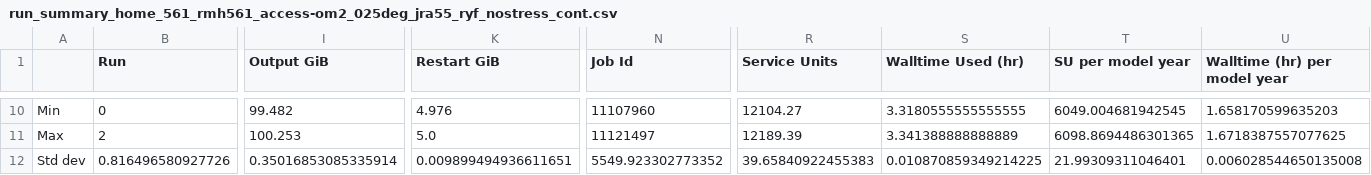
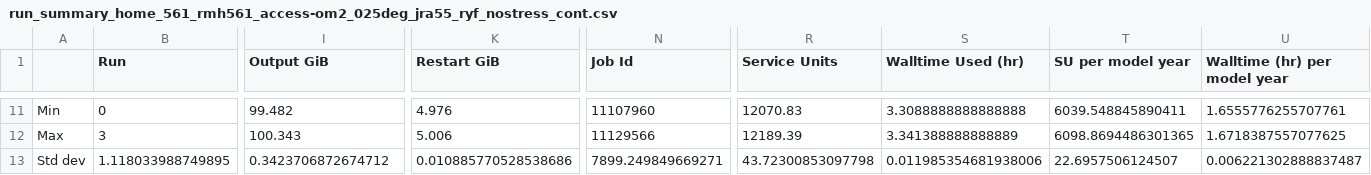
Before and after one commit to rmholmes/025deg_jra55_ryf, a CSV file: run_summary_home_561_rmh561_access-om2_025deg_jra55_ryf_nostress_cont.csv, drawn as a sheet; only a part is shown, gaps mark what is left out; addresses are those after the commit; the diff covers the shown part only; the diff names each change by its address in the sheet, - before the commit and + after, or states it on an @@ line.

```diff
--- a/run_summary_home_561_rmh561_access-om2_025deg_jra55_ryf_nostress_cont.csv
+++ b/run_summary_home_561_rmh561_access-om2_025deg_jra55_ryf_nostress_cont.csv
-R11 (Service Units): 12104.27
+R11 (Service Units): 12070.83
-S11 (Walltime Used (hr)): 3.3180555555555555
+S11 (Walltime Used (hr)): 3.3088888888888888
-T11 (SU per model year): 6049.004681942545
+T11 (SU per model year): 6039.548845890411
-U11 (Walltime (hr) per model year): 1.658170599635203
+U11 (Walltime (hr) per model year): 1.6555776255707761
-B12 (Run): 2
+B12 (Run): 3
-I12 (Output GiB): 100.253
+I12 (Output GiB): 100.343
-K12 (Restart GiB): 5.0
+K12 (Restart GiB): 5.006
-N12 (Job Id): 11121497
+N12 (Job Id): 11129566
-B13 (Run): 0.816496580927726
+B13 (Run): 1.118033988749895
-I13 (Output GiB): 0.35016853085335914
+I13 (Output GiB): 0.3423706872674712
-K13 (Restart GiB): 0.009899494936611651
+K13 (Restart GiB): 0.010885770528538686
-N13 (Job Id): 5549.923302773352
+N13 (Job Id): 7899.249849669271
-R13 (Service Units): 39.65840922455383
+R13 (Service Units): 43.72300853097798
-S13 (Walltime Used (hr)): 0.010870859349214225
+S13 (Walltime Used (hr)): 0.011985354681938006
-T13 (SU per model year): 21.99309311046401
+T13 (SU per model year): 22.6957506124507
-U13 (Walltime (hr) per model year): 0.006028544650135008
+U13 (Walltime (hr) per model year): 0.006221302888837487
```
Also changed, not shown: 2 added rows, 1 removed row and 58 edited cells elsewhere in this file.
